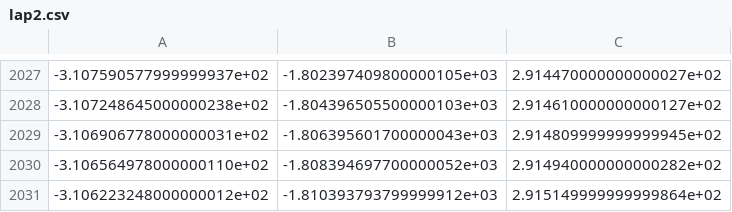
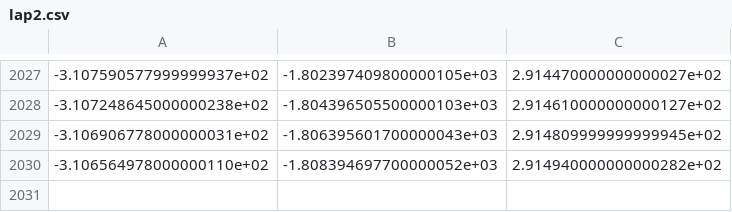
Before and after one commit to dvij542/IAC-Controls, a CSV file: MPC_ego2/mpc_v5/lap2.csv, drawn as a sheet; only a part is shown, gaps mark what is left out; the diff names each change by its address in the sheet, - before the commit and + after, or states it on an @@ line.

Commit message:
Update lap2.csv

```diff
--- a/MPC_ego2/mpc_v5/lap2.csv
+++ b/MPC_ego2/mpc_v5/lap2.csv
-row 2031: -3.106223248000000012e+02 | -1.810393793799999912e+03 | 2.915149999999999864e+02
```
